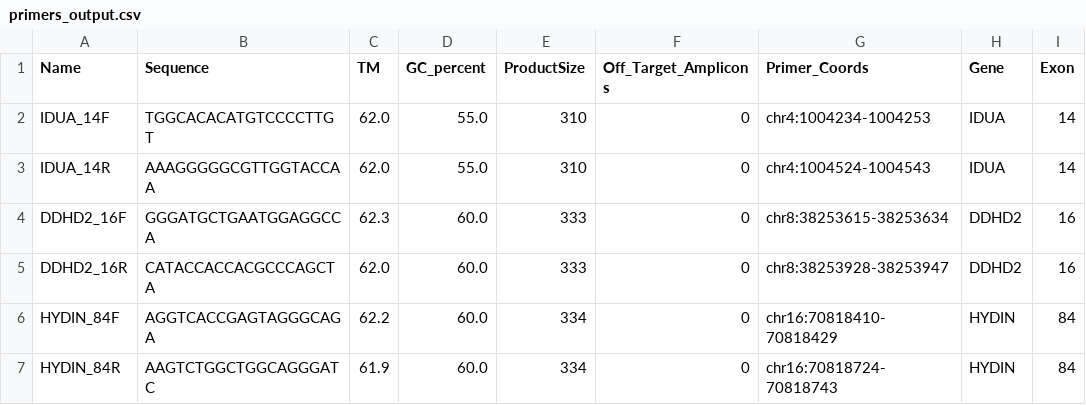
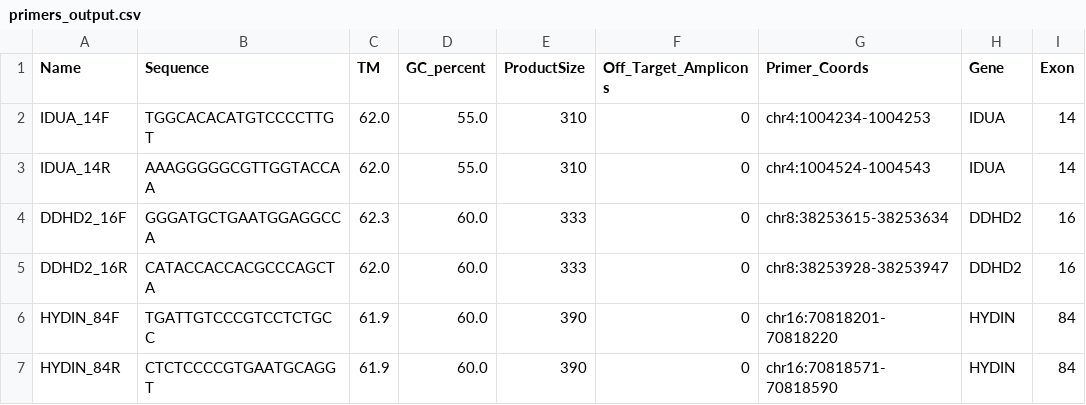
Before and after one commit to mkgoita/VarPrimer, a CSV file: primers_output.csv, drawn as a sheet; only a part is shown; the diff names each change by its address in the sheet, - before the commit and + after, or states it on an @@ line.

```diff
--- a/primers_output.csv
+++ b/primers_output.csv
-B6 (Sequence): AGGTCACCGAGTAGGGCAGA
+B6 (Sequence): TGATTGTCCCGTCCTCTGCC
-C6 (TM): 62.2
+C6 (TM): 61.9
-E6:E7 (ProductSize): 334
+E6:E7 (ProductSize): 390
-G6 (Primer_Coords): chr16:70818410-70818429
+G6 (Primer_Coords): chr16:70818201-70818220
-B7 (Sequence): AAGTCTGGCTGGCAGGGATC
+B7 (Sequence): CTCTCCCCGTGAATGCAGGT
-G7 (Primer_Coords): chr16:70818724-70818743
+G7 (Primer_Coords): chr16:70818571-70818590
```
Also changed, not shown: 1 other file.
